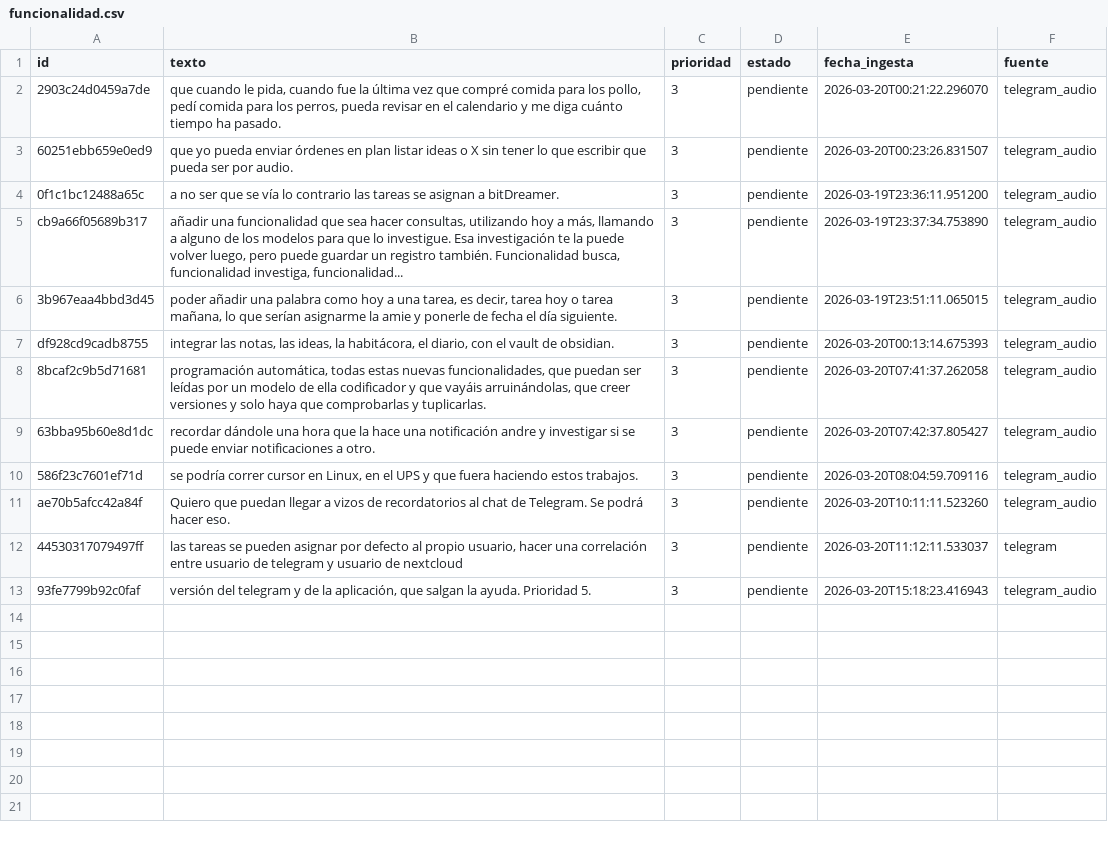
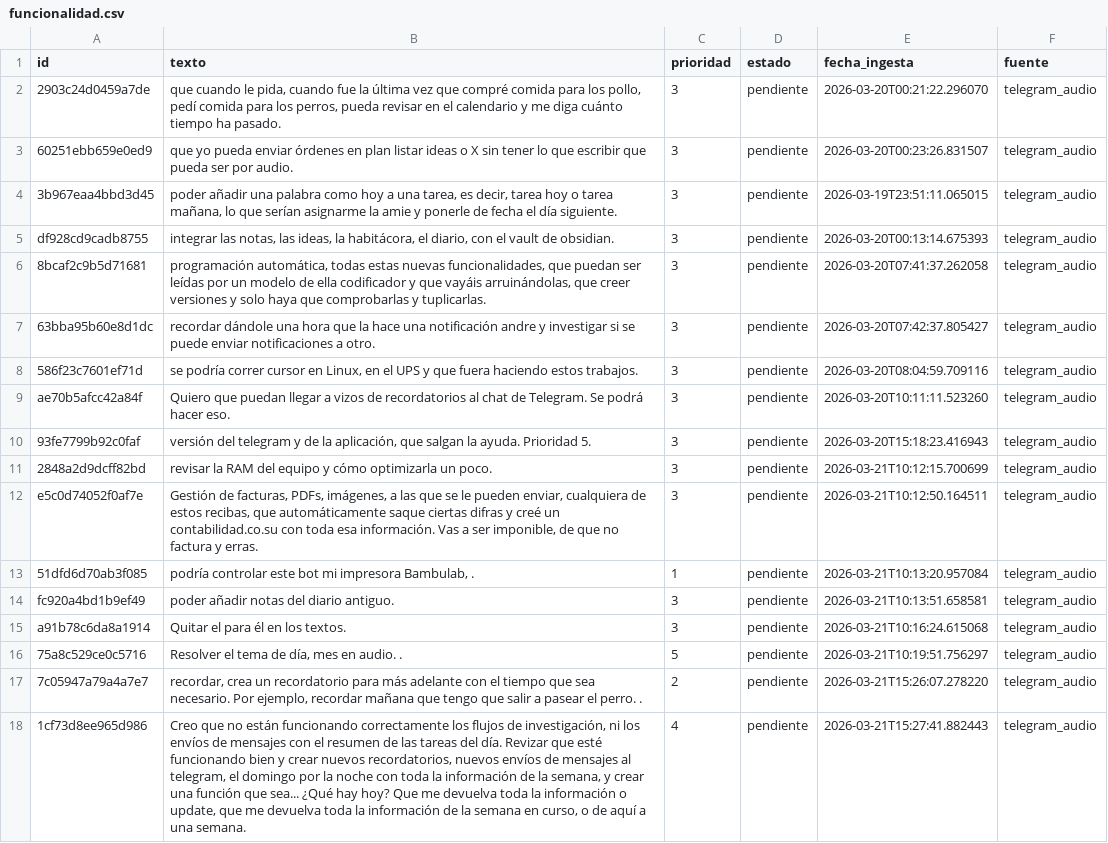
Before and after one commit to MolinoLab/ConvocAUTOrias, a CSV file: data/funcionalidad.csv, drawn as a sheet.

```diff
--- a/data/funcionalidad.csv
+++ b/data/funcionalidad.csv
@@ -3,4 +3,2 @@ id,texto,prioridad,estado,fecha_ingesta,fuente
 60251ebb659e0ed9,que yo pueda enviar órdenes en plan listar ideas o X sin tener lo que escribir que pueda ser por audio.,3,pendiente,2026-03-20T00:23:26.831507,telegram_audio
-0f1c1bc12488a65c,a no ser que se vía lo contrario las tareas se asignan a bitDreamer.,3,pendiente,2026-03-19T23:36:11.951200,telegram_audio
-cb9a66f05689b317,"añadir una funcionalidad que sea hacer consultas, utilizando hoy a más, llamando a alguno de los modelos para que lo investigue. Esa investigación te la puede volver luego, pero puede guardar un registro también. Funcionalidad busca, funcionalidad investiga, funcionalidad...",3,pendiente,2026-03-19T23:37:34.753890,telegram_audio
 3b967eaa4bbd3d45,"poder añadir una palabra como hoy a una tarea, es decir, tarea hoy o tarea mañana, lo que serían asignarme la amie y ponerle de fecha el día siguiente.",3,pendiente,2026-03-19T23:51:11.065015,telegram_audio
@@ -11,3 +9,10 @@ df928cd9cadb8755,"integrar las notas, las ideas, la habitácora, el diario, con
 ae70b5afcc42a84f,Quiero que puedan llegar a vizos de recordatorios al chat de Telegram. Se podrá hacer eso.,3,pendiente,2026-03-20T10:11:11.523260,telegram_audio
-44530317079497ff,"las tareas se pueden asignar por defecto al propio usuario, hacer una correlación entre usuario de telegram y usuario de nextcloud",3,pendiente,2026-03-20T11:12:11.533037,telegram
 93fe7799b92c0faf,"versión del telegram y de la aplicación, que salgan la ayuda. Prioridad 5.",3,pendiente,2026-03-20T15:18:23.416943,telegram_audio
+2848a2d9dcff82bd,revisar la RAM del equipo y cómo optimizarla un poco.,3,pendiente,2026-03-21T10:12:15.700699,telegram_audio
+e5c0d74052f0af7e,"Gestión de facturas, PDFs, imágenes, a las que se le pueden enviar, cualquiera de estos recibas, que automáticamente saque ciertas difras y creé un contabilidad.co.su con toda esa información. Vas a ser imponible, de que no factura y erras.",3,pendiente,2026-03-21T10:12:50.164511,telegram_audio
+51dfd6d70ab3f085,"podría controlar este bot mi impresora Bambulab, .",1,pendiente,2026-03-21T10:13:20.957084,telegram_audio
+fc920a4bd1b9ef49,poder añadir notas del diario antiguo.,3,pendiente,2026-03-21T10:13:51.658581,telegram_audio
+a91b78c6da8a1914,Quitar el para él en los textos.,3,pendiente,2026-03-21T10:16:24.615068,telegram_audio
+75a8c529ce0c5716,"Resolver el tema de día, mes en audio. .",5,pendiente,2026-03-21T10:19:51.756297,telegram_audio
+7c05947a79a4a7e7,"recordar, crea un recordatorio para más adelante con el tiempo que sea necesario. Por ejemplo, recordar mañana que tengo que salir a pasear el perro. .",2,pendiente,2026-03-21T15:26:07.278220,telegram_audio
+1cf73d8ee965d986,"Creo que no están funcionando correctamente los flujos de investigación, ni los envíos de mensajes con el resumen de las tareas del día. Revizar que esté funcionando bien y crear nuevos recordatorios, nuevos envíos de mensajes al telegram, el domingo por la noche con toda la información de la semana, y crear una función que sea... ¿Qué hay hoy? Que me devuelva toda la información o update, que me devuelva toda la información de la semana en curso, o de aquí a una semana.",4,pendiente,2026-03-21T15:27:41.882443,telegram_audio
```
Also changed, not shown: data/ideas.csv.
